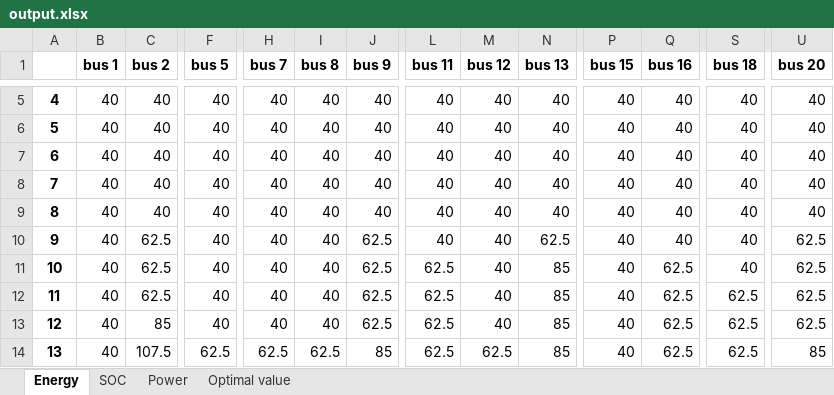
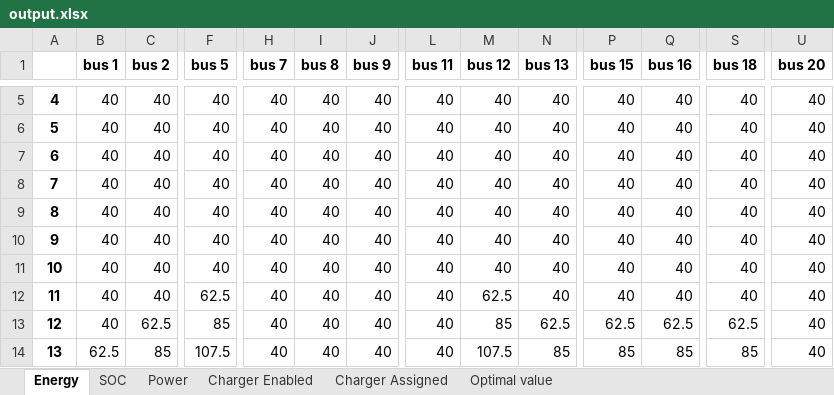
Before and after one commit to jmanzolli/Drive-Tech, an Excel workbook: output.xlsx, sheet Energy, drawn as a sheet; only a part is shown, gaps mark what is left out; values as stored, in another font and other column widths than the file's, no borders; the diff covers the shown part only; the diff names each change by its address in the sheet, - before the commit and + after, or states it on an @@ line.

```diff
--- a/output.xlsx (sheet Energy)
+++ b/output.xlsx (sheet Energy)
+sheet tab: Charger Enabled
+sheet tab: Charger Assigned
-C10:C12 (bus 2): 62.5
+C10:C12 (bus 2): 40
-J10:J13 (bus 9): 62.5
+J10:J13 (bus 9): 40
-N10 (bus 13): 62.5
+N10 (bus 13): 40
-U10:U13 (bus 20): 62.5
+U10:U13 (bus 20): 40
-L11:L14 (bus 11): 62.5
+L11:L14 (bus 11): 40
-N11:N12 (bus 13): 85
+N11:N12 (bus 13): 40
-Q11:Q12 (bus 16): 62.5
+Q11:Q12 (bus 16): 40
-F12 (bus 5): 40
+F12 (bus 5): 62.5
-M12 (bus 12): 40
+M12 (bus 12): 62.5
-S12 (bus 18): 62.5
+S12 (bus 18): 40
-C13 (bus 2): 85
+C13 (bus 2): 62.5
-F13 (bus 5): 40
+F13 (bus 5): 85
-M13 (bus 12): 40
+M13 (bus 12): 85
-N13 (bus 13): 85
+N13 (bus 13): 62.5
-P13 (bus 15): 40
+P13 (bus 15): 62.5
-B14 (bus 1): 40
+B14 (bus 1): 62.5
-C14 (bus 2): 107.5
+C14 (bus 2): 85
-F14 (bus 5): 62.5
+F14 (bus 5): 107.5
-H14 (bus 7): 62.5
+H14 (bus 7): 40
-I14 (bus 8): 62.5
+I14 (bus 8): 40
-J14 (bus 9): 85
+J14 (bus 9): 40
-M14 (bus 12): 62.5
+M14 (bus 12): 107.5
-P14 (bus 15): 40
+P14 (bus 15): 85
-Q14 (bus 16): 62.5
+Q14 (bus 16): 85
-S14 (bus 18): 62.5
+S14 (bus 18): 85
-U14 (bus 20): 85
+U14 (bus 20): 40
```
Also changed, not shown: 1414 edited cells elsewhere in this sheet, sheet SOC, sheet Power, input.xlsx, 4 other files.
